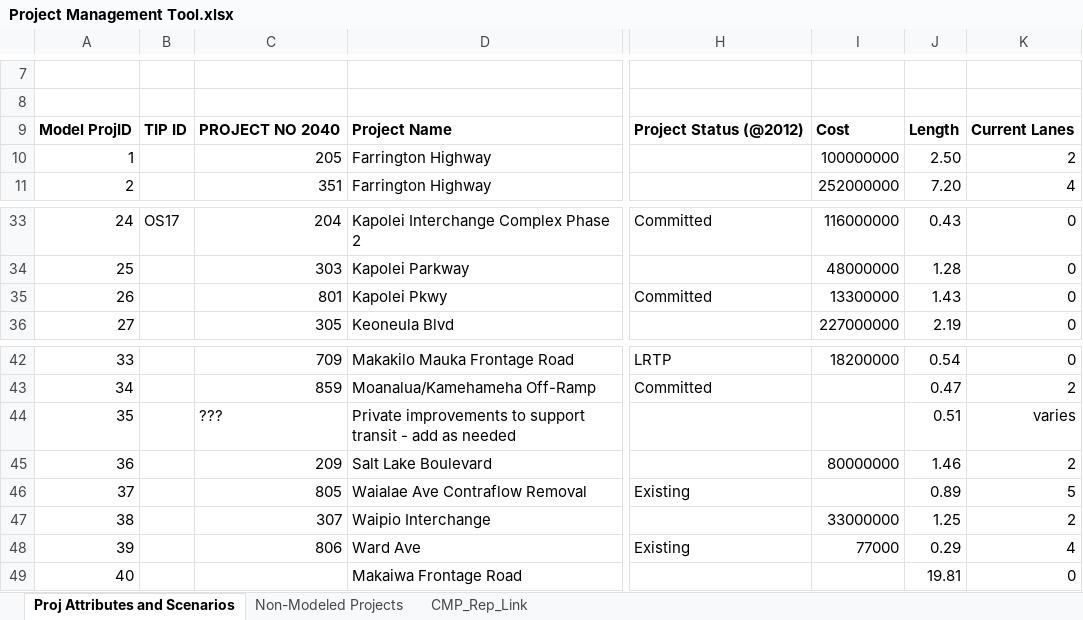
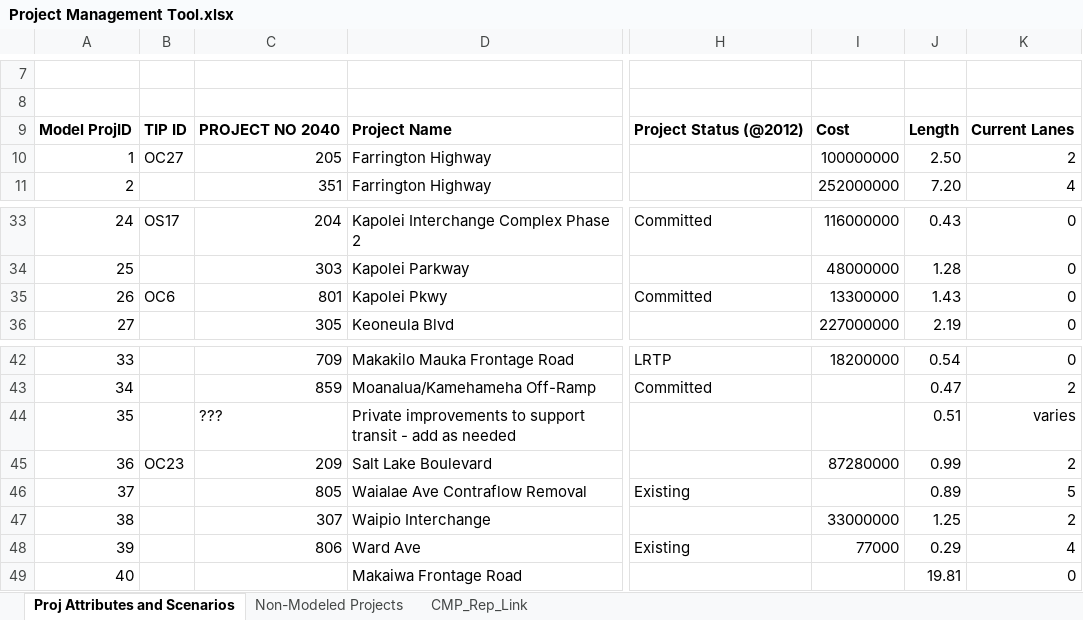
Before and after one commit to OahuMPO/archived_travel_model, an Excel workbook: Project Management Tool.xlsx, sheet Proj Attributes and Scenarios, drawn as a sheet; only a part is shown, gaps mark what is left out; values as stored, in another font and other column widths than the file's, no borders; charts and pictures not drawn; the diff names each change by its address in the sheet, - before the commit and + after, or states it on an @@ line.

Commit message:
Make minor updates to project list and network to conform with TIP

```diff
--- a/Project Management Tool.xlsx (sheet Proj Attributes and Scenarios)
+++ b/Project Management Tool.xlsx (sheet Proj Attributes and Scenarios)
-B10: (empty)
+B10: OC27
-B35: (empty)
+B35: OC6
-B45: (empty)
+B45: OC23
-I45: 80000000
+I45: 87280000
-J45: 1.46
+J45: 0.99
```
Also changed, not shown: charts or pictures, 1 other file.
